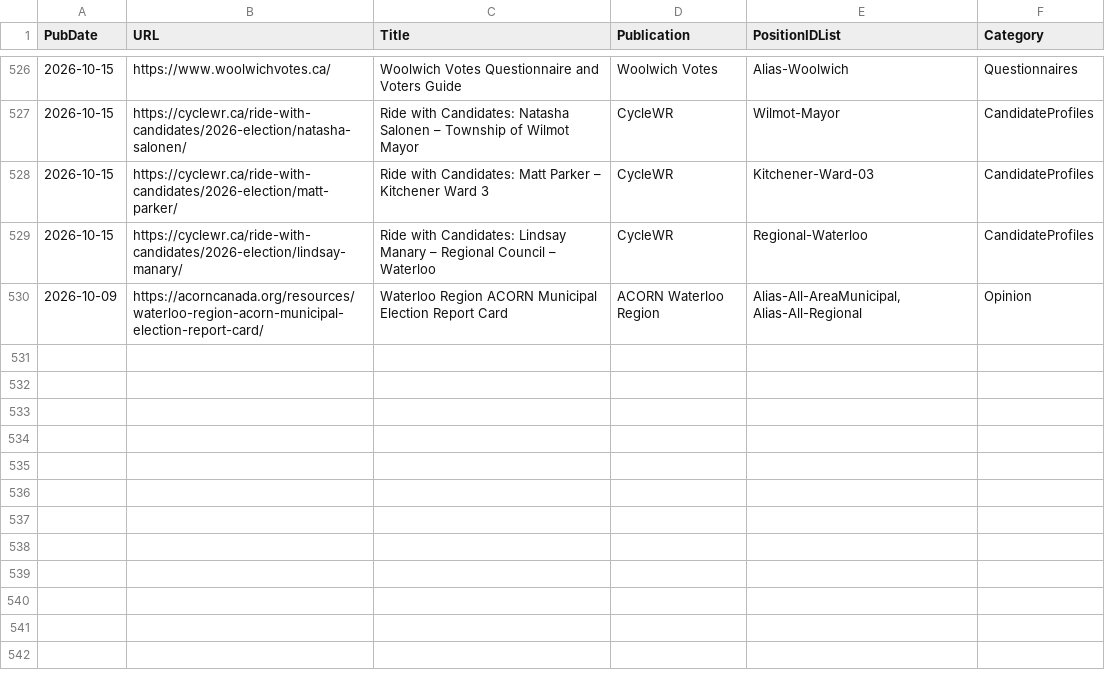
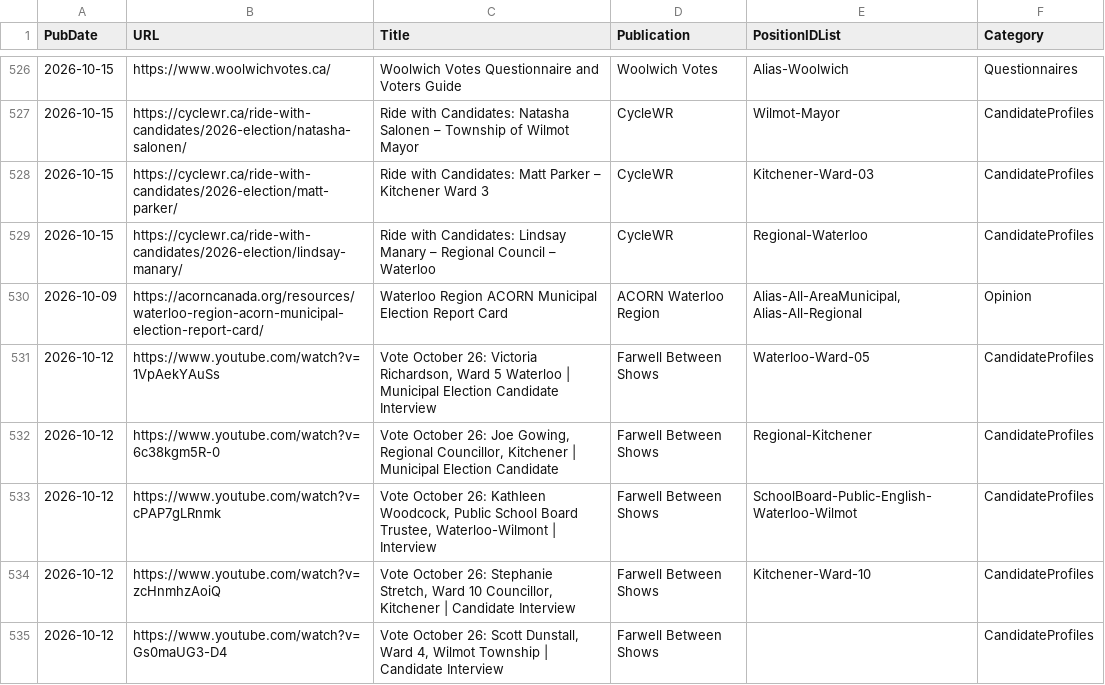
Before and after one commit to CivicTechWR/WRvotes, a CSV file: docs/_data/sync/media.csv, drawn as a sheet; only a part is shown, gaps mark what is left out.

Commit message:
Auto-commit: updated media.csv from Google Docs

```diff
--- a/docs/_data/sync/media.csv
+++ b/docs/_data/sync/media.csv
@@ -530 +530,6 @@ PubDate,URL,Title,Publication,PositionIDList,Category
 2026-10-09,https://acorncanada.org/resources/waterloo-region-acorn-municipal-election-report-card/,Waterloo Region ACORN Municipal Election Report Card ,ACORN Waterloo Region,"Alias-All-AreaMunicipal, Alias-All-Regional",Opinion
+2026-10-12,https://www.youtube.com/watch?v=1VpAekYAuSs,"Vote October 26: Victoria Richardson, Ward 5 Waterloo | Municipal Election Candidate Interview",Farwell Between Shows,Waterloo-Ward-05,CandidateProfiles
+2026-10-12,https://www.youtube.com/watch?v=6c38kgm5R-0,"Vote October 26: Joe Gowing, Regional Councillor, Kitchener | Municipal Election Candidate ",Farwell Between Shows,Regional-Kitchener,CandidateProfiles
+2026-10-12,https://www.youtube.com/watch?v=cPAP7gLRnmk,"Vote October 26: Kathleen Woodcock, Public School Board Trustee, Waterloo-Wilmont | Interview ",Farwell Between Shows,SchoolBoard-Public-English-Waterloo-Wilmot,CandidateProfiles
+2026-10-12,https://www.youtube.com/watch?v=zcHnmhzAoiQ,"Vote October 26: Stephanie Stretch, Ward 10 Councillor, Kitchener | Candidate Interview ",Farwell Between Shows,Kitchener-Ward-10,CandidateProfiles
+2026-10-12,https://www.youtube.com/watch?v=Gs0maUG3-D4,"Vote October 26: Scott Dunstall, Ward 4, Wilmot Township | Candidate Interview",Farwell Between Shows,,CandidateProfiles
```
